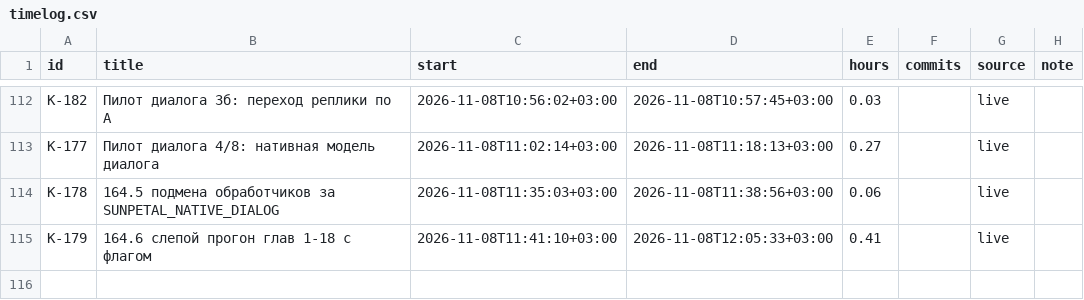
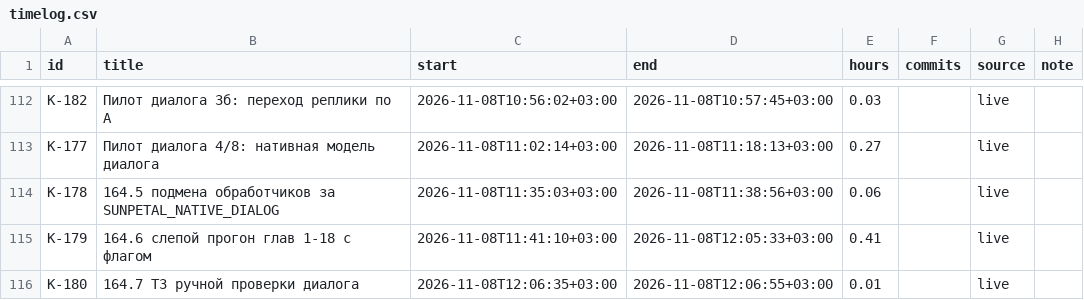
Before and after one commit to DmitriiTrifonov/sunpetal, a CSV file: tools/roadmap/timelog.csv, drawn as a sheet; only a part is shown, gaps mark what is left out; the diff names each change by its address in the sheet, - before the commit and + after, or states it on an @@ line.

```diff
--- a/tools/roadmap/timelog.csv
+++ b/tools/roadmap/timelog.csv
+row 116: K-180 | 164.7 ТЗ ручной проверки диалога | 2026-11-08T12:06:35+03:00 | 2026-11-08T12:06:55+03:00 | 0.01 |  | live
```
Also changed, not shown: 5 other files.
